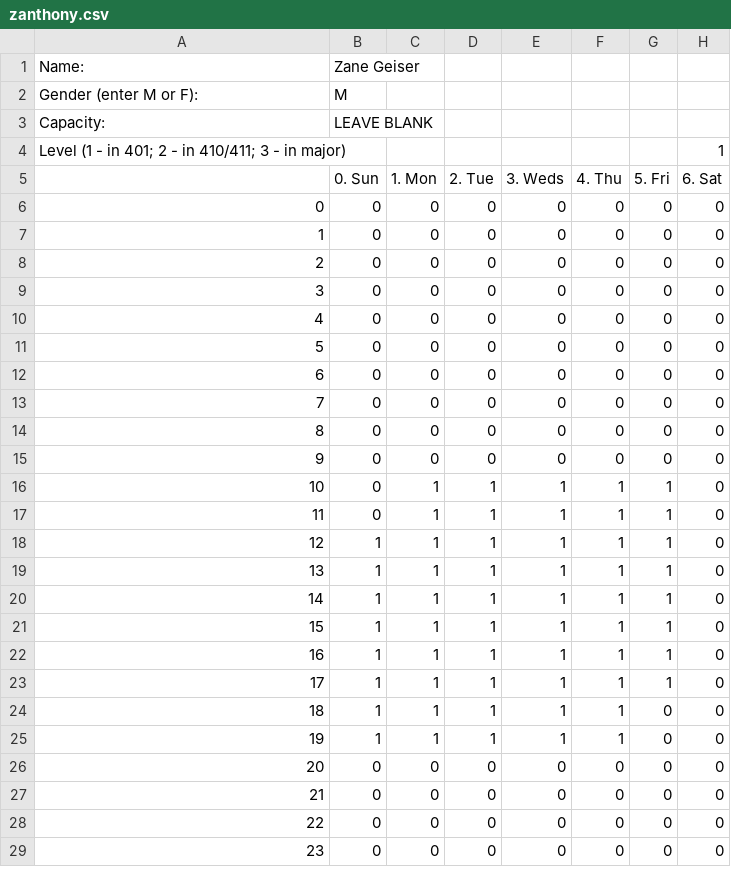
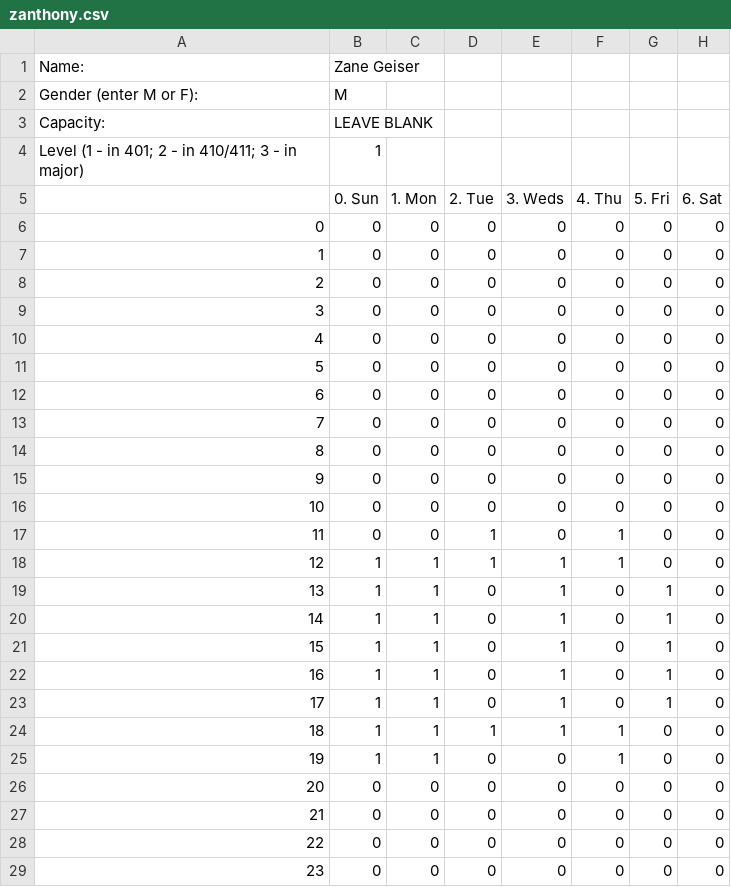
Before and after one commit to UNCTillDeath/TAScheduler, a CSV file: data/spring-17/staff/zanthony.csv, drawn as a sheet.

Commit message:
Update zanthony.csv

```diff
--- a/data/spring-17/staff/zanthony.csv
+++ b/data/spring-17/staff/zanthony.csv
@@ -3,3 +3,3 @@ Gender (enter M or F):,M,,,,,,
 Capacity:,LEAVE BLANK,,,,,,
-Level (1 - in 401; 2 - in 410/411; 3 - in major),,,,,,,1
+Level (1 - in 401; 2 - in 410/411; 3 - in major),1,,,,,,
 ,0. Sun,1. Mon,2. Tue,3. Weds,4. Thu,5. Fri,6. Sat
@@ -15,12 +15,12 @@ Level (1 - in 401; 2 - in 410/411; 3 - in major),,,,,,,1
 9,0,0,0,0,0,0,0
-10,0,1,1,1,1,1,0
-11,0,1,1,1,1,1,0
-12,1,1,1,1,1,1,0
-13,1,1,1,1,1,1,0
-14,1,1,1,1,1,1,0
-15,1,1,1,1,1,1,0
-16,1,1,1,1,1,1,0
-17,1,1,1,1,1,1,0
+10,0,0,0,0,0,0,0
+11,0,0,1,0,1,0,0
+12,1,1,1,1,1,0,0
+13,1,1,0,1,0,1,0
+14,1,1,0,1,0,1,0
+15,1,1,0,1,0,1,0
+16,1,1,0,1,0,1,0
+17,1,1,0,1,0,1,0
 18,1,1,1,1,1,0,0
-19,1,1,1,1,1,0,0
+19,1,1,0,0,1,0,0
 20,0,0,0,0,0,0,0
```
